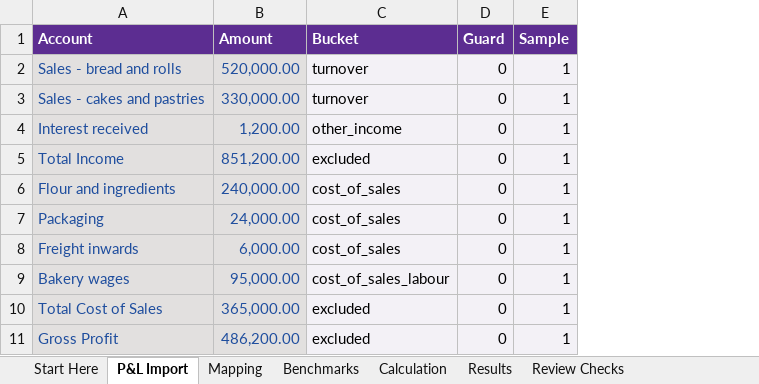
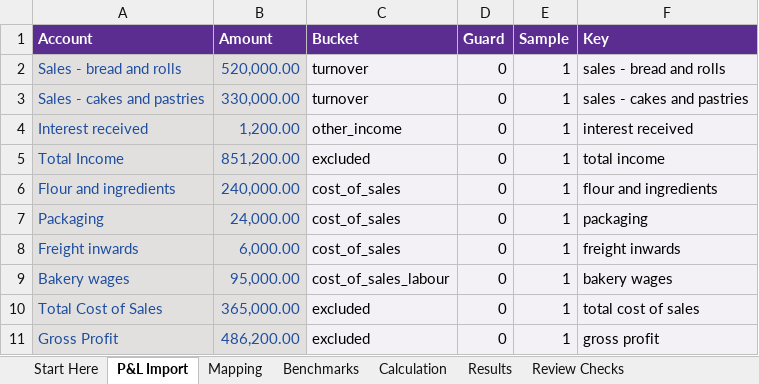
Before and after one commit to ryanduguid/australian-accounting, an Excel workbook: packages/ato-benchmark-compare/workbooks/ato-benchmark-compare.xlsx, sheet P&L Import, drawn as a sheet; only a part is shown; values as stored, in another font and other column widths than the file's, no borders; table styles not drawn; the diff names each change by its address in the sheet, - before the commit and + after, or states it on an @@ line.

Commit message:
Make refused Division 7A repayments drive REVIEW and close four benchmark workbook review gaps
- div7a-loan-review workbook: a REFUSED repayment row now drives the overall status to REVIEW, matching the engine's attention rule, with its reason and the not-a-breach warning retained. Start Here and the workbook README say so.
- ato-benchmark-compare workbook: tblPnl carries a normalised Key column; the bucket lookup matches on an equality array instead of MATCH's wildcard text form; the bucket check counts unrecognised buckets as well as blank ones; the suggested-mapping count trims and lowercases Source; the P&L duplicate check reads the normalised keys.
- Both workbooks are rebuilt through desktop Excel with fresh cached values.

```diff
--- a/packages/ato-benchmark-compare/workbooks/ato-benchmark-compare.xlsx (sheet P&L Import)
+++ b/packages/ato-benchmark-compare/workbooks/ato-benchmark-compare.xlsx (sheet P&L Import)
+column F (Key), rows 2-11: sales - bread and rolls | sales - cakes and pastries | interest received | total income | flour and ingredients | packaging | freight inwards | bakery wages | total cost of sales | gross profit
```
Also changed, not shown: sheet Review Checks, formulas that keep their value, 4 other files.
